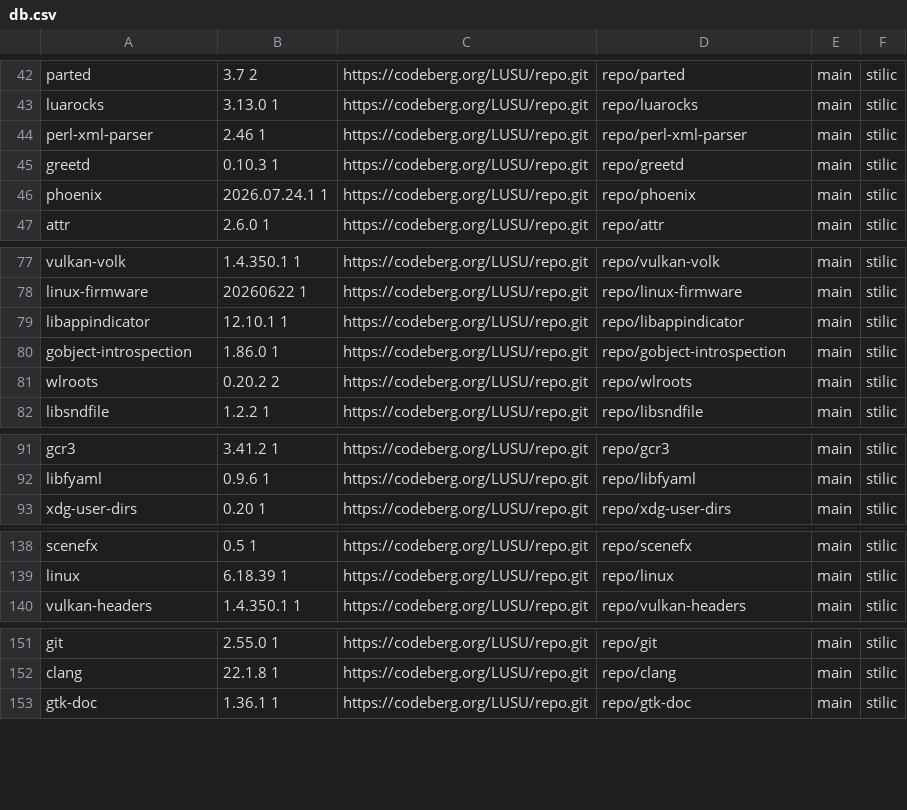
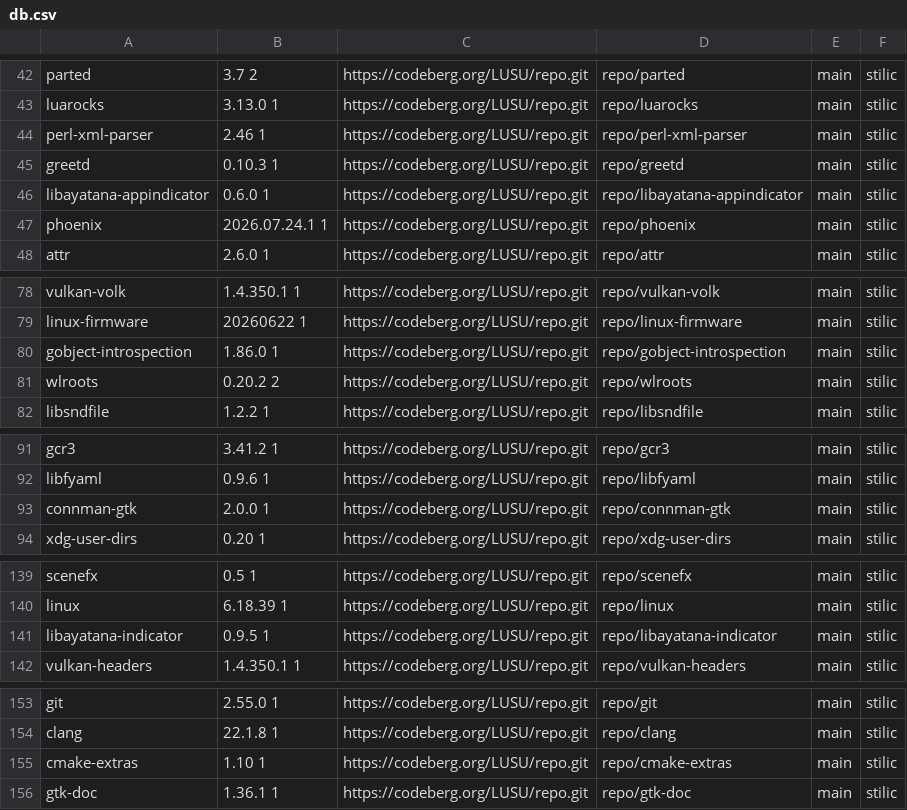
Before and after one commit to aabacchus/kiss-find, a CSV file: db.csv, drawn as a sheet; only a part is shown, gaps mark what is left out; removed rows and columns are numbered as before the commit, all else as after; the diff names each change by its address in the sheet, - before the commit and + after, or states it on an @@ line.

Commit message:
Deploying to gh-pages from @ aabacchus/kiss-find@210ff17aad4f44fb1c2fdfd192f3a545d276106f 🚀

```diff
--- a/db.csv
+++ b/db.csv
+row 46: libayatana-appindicator | 0.6.0 1 | https://codeberg.org/LUSU/repo.git | repo/libayatana-appindicator | main | stilic
-row 79: libappindicator | 12.10.1 1 | https://codeberg.org/LUSU/repo.git | repo/libappindicator | main | stilic
+row 93: connman-gtk | 2.0.0 1 | https://codeberg.org/LUSU/repo.git | repo/connman-gtk | main | stilic
+row 141: libayatana-indicator | 0.9.5 1 | https://codeberg.org/LUSU/repo.git | repo/libayatana-indicator | main | stilic
+row 155: cmake-extras | 1.10 1 | https://codeberg.org/LUSU/repo.git | repo/cmake-extras | main | stilic
```
